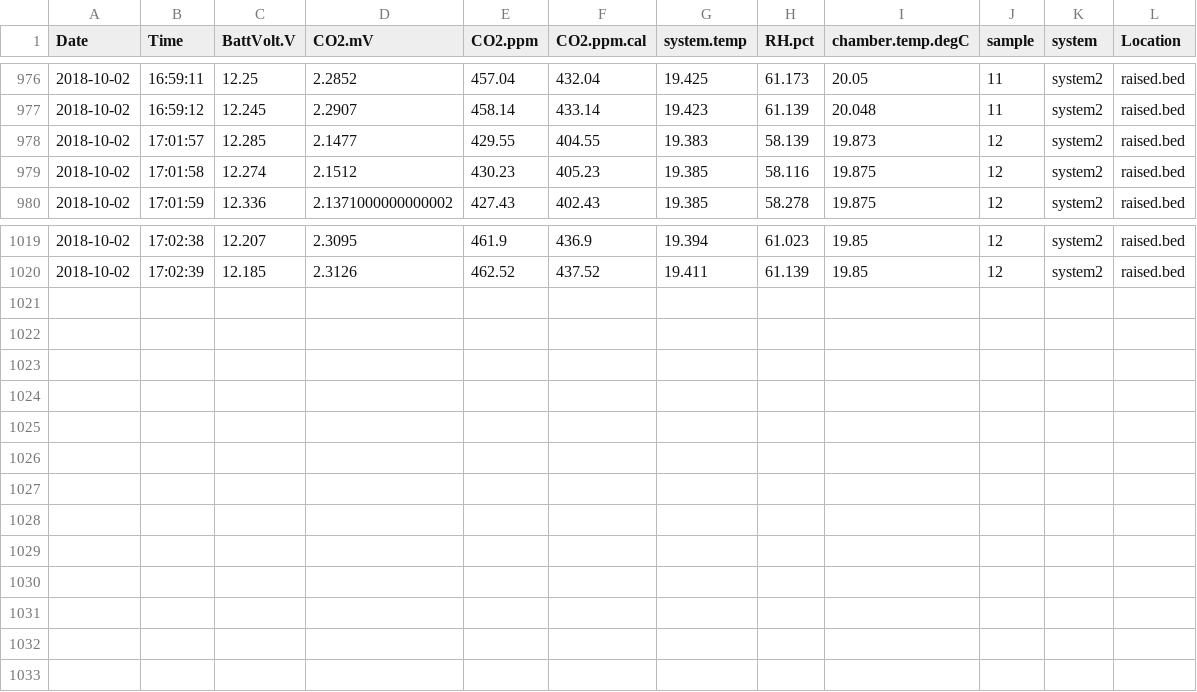
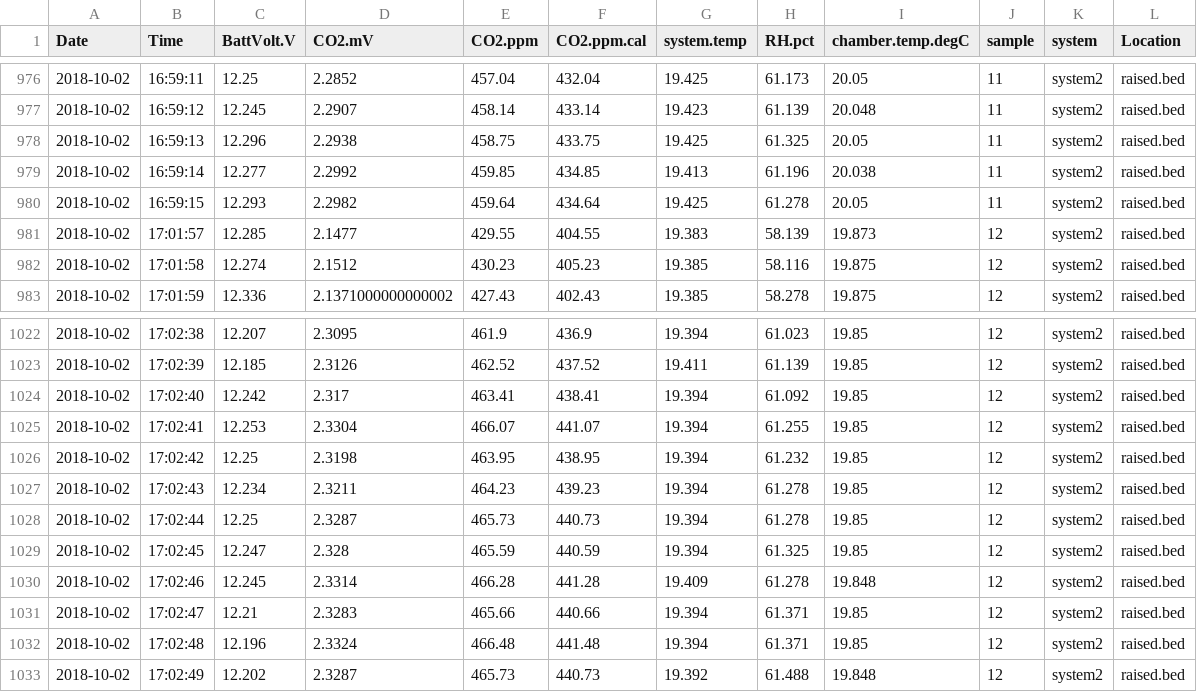
Before and after one commit to yeonukkim/ENVR420_2018, a CSV file: soilco2_lab/ENVR_420_18_co2f.csv, drawn as a sheet; only a part is shown, gaps mark what is left out.

```diff
--- a/soilco2_lab/ENVR_420_18_co2f.csv
+++ b/soilco2_lab/ENVR_420_18_co2f.csv
@@ -977,2 +977,5 @@ Date,Time,BattVolt.V,CO2.mV,CO2.ppm,CO2.ppm.cal,system.temp,RH.pct,chamber.temp.
 2018-10-02,16:59:12,12.245,2.2907,458.14,433.14,19.423,61.139,20.048,11,system2,raised.bed
+2018-10-02,16:59:13,12.296,2.2938,458.75,433.75,19.425,61.325,20.05,11,system2,raised.bed
+2018-10-02,16:59:14,12.277,2.2992,459.85,434.85,19.413,61.196,20.038,11,system2,raised.bed
+2018-10-02,16:59:15,12.293,2.2982,459.64,434.64,19.425,61.278,20.05,11,system2,raised.bed
 2018-10-02,17:01:57,12.285,2.1477,429.55,404.55,19.383,58.139,19.873,12,system2,raised.bed
@@ -1020 +1023,11 @@ Date,Time,BattVolt.V,CO2.mV,CO2.ppm,CO2.ppm.cal,system.temp,RH.pct,chamber.temp.
 2018-10-02,17:02:39,12.185,2.3126,462.52,437.52,19.411,61.139,19.85,12,system2,raised.bed
+2018-10-02,17:02:40,12.242,2.317,463.41,438.41,19.394,61.092,19.85,12,system2,raised.bed
+2018-10-02,17:02:41,12.253,2.3304,466.07,441.07,19.394,61.255,19.85,12,system2,raised.bed
+2018-10-02,17:02:42,12.25,2.3198,463.95,438.95,19.394,61.232,19.85,12,system2,raised.bed
+2018-10-02,17:02:43,12.234,2.3211,464.23,439.23,19.394,61.278,19.85,12,system2,raised.bed
+2018-10-02,17:02:44,12.25,2.3287,465.73,440.73,19.394,61.278,19.85,12,system2,raised.bed
+2018-10-02,17:02:45,12.247,2.328,465.59,440.59,19.394,61.325,19.85,12,system2,raised.bed
+2018-10-02,17:02:46,12.245,2.3314,466.28,441.28,19.409,61.278,19.848,12,system2,raised.bed
+2018-10-02,17:02:47,12.21,2.3283,465.66,440.66,19.394,61.371,19.85,12,system2,raised.bed
+2018-10-02,17:02:48,12.196,2.3324,466.48,441.48,19.394,61.371,19.85,12,system2,raised.bed
+2018-10-02,17:02:49,12.202,2.3287,465.73,440.73,19.392,61.488,19.848,12,system2,raised.bed
```
Also changed, not shown: 3 other files.
